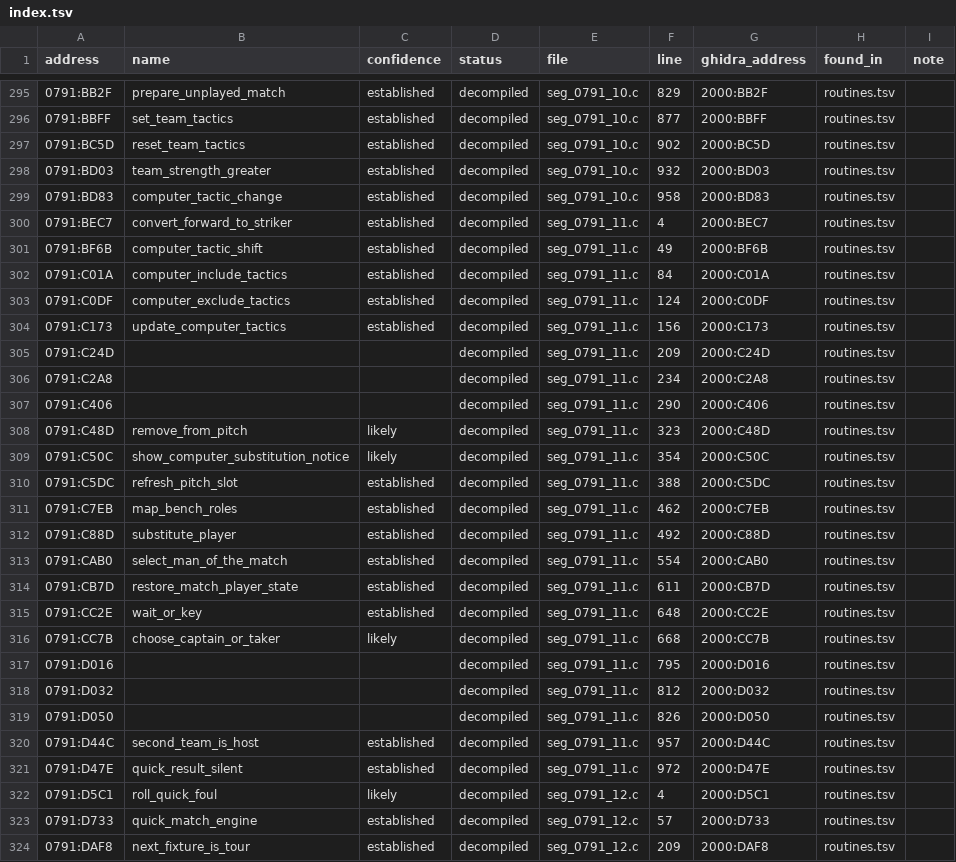
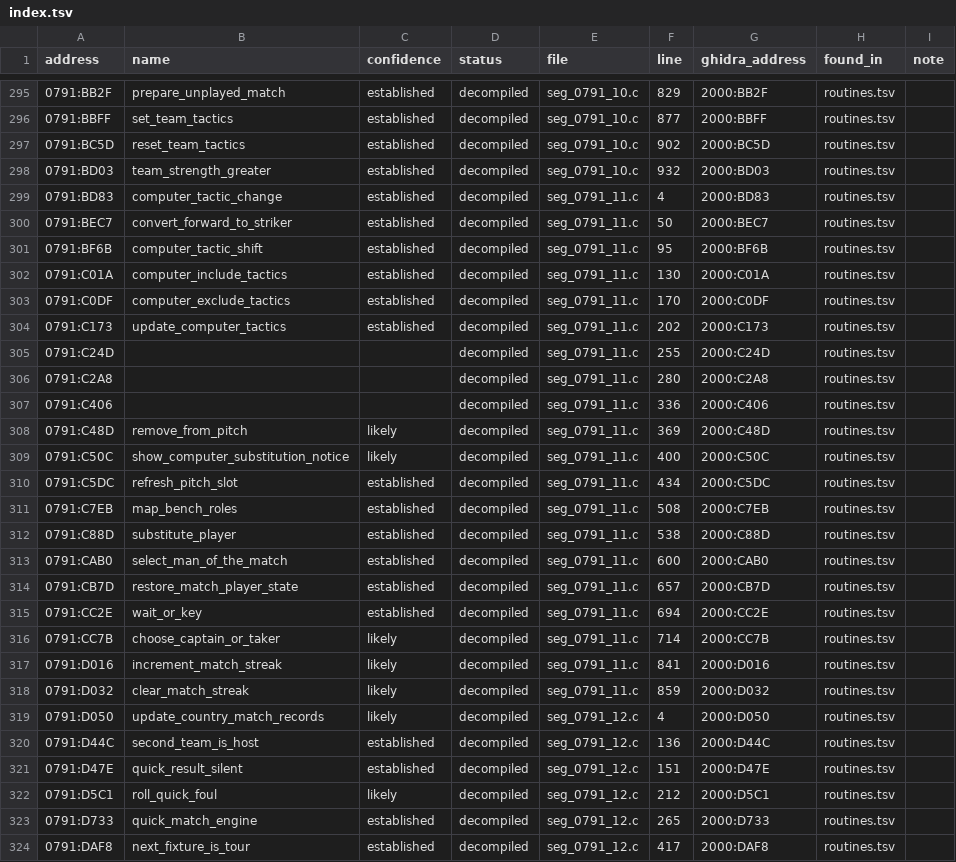
Before and after one commit to diegoami/goal2-archaeology, a TSV file: static/goal-exe/named/index.tsv, drawn as a sheet; only a part is shown, gaps mark what is left out; the diff covers the shown part only.

Commit message:
T71: regenerate named view and preserve same-text citation moves

```diff
--- a/static/goal-exe/named/index.tsv
+++ b/static/goal-exe/named/index.tsv
@@ -298,27 +298,27 @@ address	name	confidence	status	file	line	ghidra_address	found_in	note
 0791:BD03	team_strength_greater	established	decompiled	seg_0791_10.c	932	2000:BD03	routines.tsv	
-0791:BD83	computer_tactic_change	established	decompiled	seg_0791_10.c	958	2000:BD83	routines.tsv	
-0791:BEC7	convert_forward_to_striker	established	decompiled	seg_0791_11.c	4	2000:BEC7	routines.tsv	
-0791:BF6B	computer_tactic_shift	established	decompiled	seg_0791_11.c	49	2000:BF6B	routines.tsv	
-0791:C01A	computer_include_tactics	established	decompiled	seg_0791_11.c	84	2000:C01A	routines.tsv	
-0791:C0DF	computer_exclude_tactics	established	decompiled	seg_0791_11.c	124	2000:C0DF	routines.tsv	
-0791:C173	update_computer_tactics	established	decompiled	seg_0791_11.c	156	2000:C173	routines.tsv	
-0791:C24D			decompiled	seg_0791_11.c	209	2000:C24D	routines.tsv	
-0791:C2A8			decompiled	seg_0791_11.c	234	2000:C2A8	routines.tsv	
-0791:C406			decompiled	seg_0791_11.c	290	2000:C406	routines.tsv	
-0791:C48D	remove_from_pitch	likely	decompiled	seg_0791_11.c	323	2000:C48D	routines.tsv	
-0791:C50C	show_computer_substitution_notice	likely	decompiled	seg_0791_11.c	354	2000:C50C	routines.tsv	
-0791:C5DC	refresh_pitch_slot	established	decompiled	seg_0791_11.c	388	2000:C5DC	routines.tsv	
-0791:C7EB	map_bench_roles	established	decompiled	seg_0791_11.c	462	2000:C7EB	routines.tsv	
-0791:C88D	substitute_player	established	decompiled	seg_0791_11.c	492	2000:C88D	routines.tsv	
-0791:CAB0	select_man_of_the_match	established	decompiled	seg_0791_11.c	554	2000:CAB0	routines.tsv	
-0791:CB7D	restore_match_player_state	established	decompiled	seg_0791_11.c	611	2000:CB7D	routines.tsv	
-0791:CC2E	wait_or_key	established	decompiled	seg_0791_11.c	648	2000:CC2E	routines.tsv	
-0791:CC7B	choose_captain_or_taker	likely	decompiled	seg_0791_11.c	668	2000:CC7B	routines.tsv	
-0791:D016			decompiled	seg_0791_11.c	795	2000:D016	routines.tsv	
-0791:D032			decompiled	seg_0791_11.c	812	2000:D032	routines.tsv	
-0791:D050			decompiled	seg_0791_11.c	826	2000:D050	routines.tsv	
-0791:D44C	second_team_is_host	established	decompiled	seg_0791_11.c	957	2000:D44C	routines.tsv	
-0791:D47E	quick_result_silent	established	decompiled	seg_0791_11.c	972	2000:D47E	routines.tsv	
-0791:D5C1	roll_quick_foul	likely	decompiled	seg_0791_12.c	4	2000:D5C1	routines.tsv	
-0791:D733	quick_match_engine	established	decompiled	seg_0791_12.c	57	2000:D733	routines.tsv	
-0791:DAF8	next_fixture_is_tour	established	decompiled	seg_0791_12.c	209	2000:DAF8	routines.tsv	
+0791:BD83	computer_tactic_change	established	decompiled	seg_0791_11.c	4	2000:BD83	routines.tsv	
+0791:BEC7	convert_forward_to_striker	established	decompiled	seg_0791_11.c	50	2000:BEC7	routines.tsv	
+0791:BF6B	computer_tactic_shift	established	decompiled	seg_0791_11.c	95	2000:BF6B	routines.tsv	
+0791:C01A	computer_include_tactics	established	decompiled	seg_0791_11.c	130	2000:C01A	routines.tsv	
+0791:C0DF	computer_exclude_tactics	established	decompiled	seg_0791_11.c	170	2000:C0DF	routines.tsv	
+0791:C173	update_computer_tactics	established	decompiled	seg_0791_11.c	202	2000:C173	routines.tsv	
+0791:C24D			decompiled	seg_0791_11.c	255	2000:C24D	routines.tsv	
+0791:C2A8			decompiled	seg_0791_11.c	280	2000:C2A8	routines.tsv	
+0791:C406			decompiled	seg_0791_11.c	336	2000:C406	routines.tsv	
+0791:C48D	remove_from_pitch	likely	decompiled	seg_0791_11.c	369	2000:C48D	routines.tsv	
+0791:C50C	show_computer_substitution_notice	likely	decompiled	seg_0791_11.c	400	2000:C50C	routines.tsv	
+0791:C5DC	refresh_pitch_slot	established	decompiled	seg_0791_11.c	434	2000:C5DC	routines.tsv	
+0791:C7EB	map_bench_roles	established	decompiled	seg_0791_11.c	508	2000:C7EB	routines.tsv	
+0791:C88D	substitute_player	established	decompiled	seg_0791_11.c	538	2000:C88D	routines.tsv	
+0791:CAB0	select_man_of_the_match	established	decompiled	seg_0791_11.c	600	2000:CAB0	routines.tsv	
+0791:CB7D	restore_match_player_state	established	decompiled	seg_0791_11.c	657	2000:CB7D	routines.tsv	
+0791:CC2E	wait_or_key	established	decompiled	seg_0791_11.c	694	2000:CC2E	routines.tsv	
+0791:CC7B	choose_captain_or_taker	likely	decompiled	seg_0791_11.c	714	2000:CC7B	routines.tsv	
+0791:D016	increment_match_streak	likely	decompiled	seg_0791_11.c	841	2000:D016	routines.tsv	
+0791:D032	clear_match_streak	likely	decompiled	seg_0791_11.c	859	2000:D032	routines.tsv	
+0791:D050	update_country_match_records	likely	decompiled	seg_0791_12.c	4	2000:D050	routines.tsv	
+0791:D44C	second_team_is_host	established	decompiled	seg_0791_12.c	136	2000:D44C	routines.tsv	
+0791:D47E	quick_result_silent	established	decompiled	seg_0791_12.c	151	2000:D47E	routines.tsv	
+0791:D5C1	roll_quick_foul	likely	decompiled	seg_0791_12.c	212	2000:D5C1	routines.tsv	
+0791:D733	quick_match_engine	established	decompiled	seg_0791_12.c	265	2000:D733	routines.tsv	
+0791:DAF8	next_fixture_is_tour	established	decompiled	seg_0791_12.c	417	2000:DAF8	routines.tsv	
```
Also changed, not shown: 86 edited cells elsewhere in this file, 20 other files.
